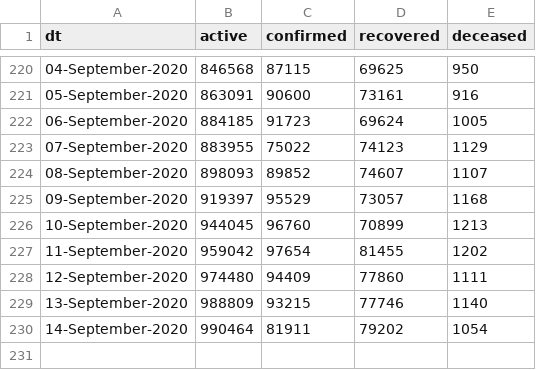
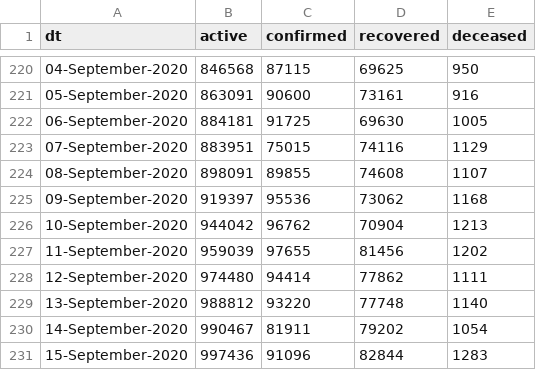
Before and after one commit to vsbabu/covid19_fb_ts, a CSV file: daily.csv, drawn as a sheet; only a part is shown, gaps mark what is left out.

```diff
--- a/daily.csv
+++ b/daily.csv
@@ -221,10 +221,11 @@ dt,active,confirmed,recovered,deceased
 05-September-2020,863091,90600,73161,916
-06-September-2020,884185,91723,69624,1005
-07-September-2020,883955,75022,74123,1129
-08-September-2020,898093,89852,74607,1107
-09-September-2020,919397,95529,73057,1168
-10-September-2020,944045,96760,70899,1213
-11-September-2020,959042,97654,81455,1202
-12-September-2020,974480,94409,77860,1111
-13-September-2020,988809,93215,77746,1140
-14-September-2020,990464,81911,79202,1054
+06-September-2020,884181,91725,69630,1005
+07-September-2020,883951,75015,74116,1129
+08-September-2020,898091,89855,74608,1107
+09-September-2020,919397,95536,73062,1168
+10-September-2020,944042,96762,70904,1213
+11-September-2020,959039,97655,81456,1202
+12-September-2020,974480,94414,77862,1111
+13-September-2020,988812,93220,77748,1140
+14-September-2020,990467,81911,79202,1054
+15-September-2020,997436,91096,82844,1283
```
Also changed, not shown: ka.csv, kl.csv, 39 other files.
